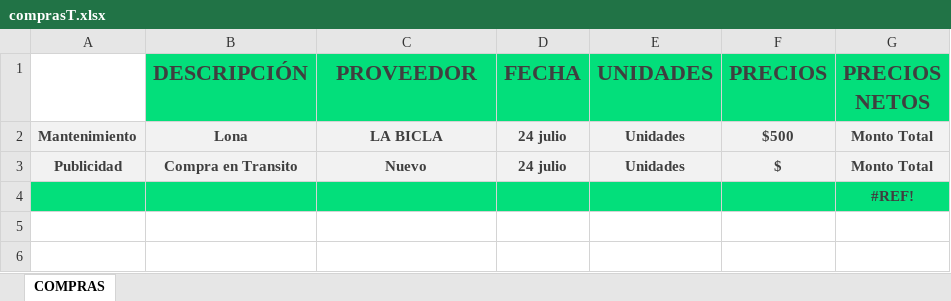
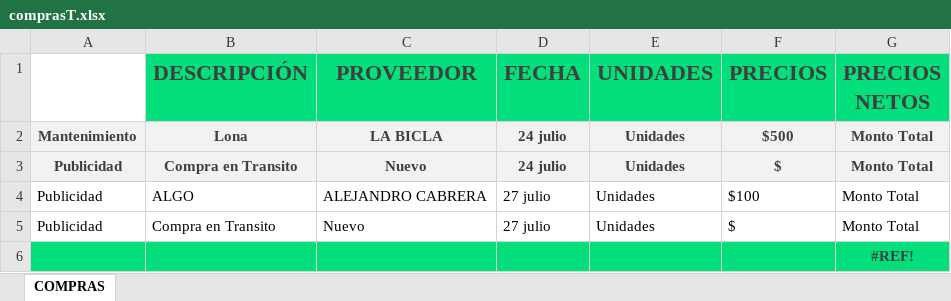
Before and after one commit to Alisbasa/EPIC-MOUNTAIN-SYSTEM, an Excel workbook: JavaApplication19/src/excel/comprasT.xlsx, sheet COMPRAS, drawn as a sheet; values as stored, in another font and other column widths than the file's, no borders; charts and pictures not drawn; the diff names each change by its address in the sheet, - before the commit and + after, or states it on an @@ line.

```diff
--- a/JavaApplication19/src/excel/comprasT.xlsx (sheet COMPRAS)
+++ b/JavaApplication19/src/excel/comprasT.xlsx (sheet COMPRAS)
+row 4: Publicidad | ALGO | ALEJANDRO CABRERA | 27 julio | Unidades | $100 | Monto Total
+row 5: Publicidad | Compra en Transito | Nuevo | 27 julio | Unidades | $ | Monto Total
```
Also changed, not shown: charts or pictures, JavaApplication19/src/excel/DeudasC.xlsx, JavaApplication19/src/excel/Equipo.xlsx, 4 other files.
